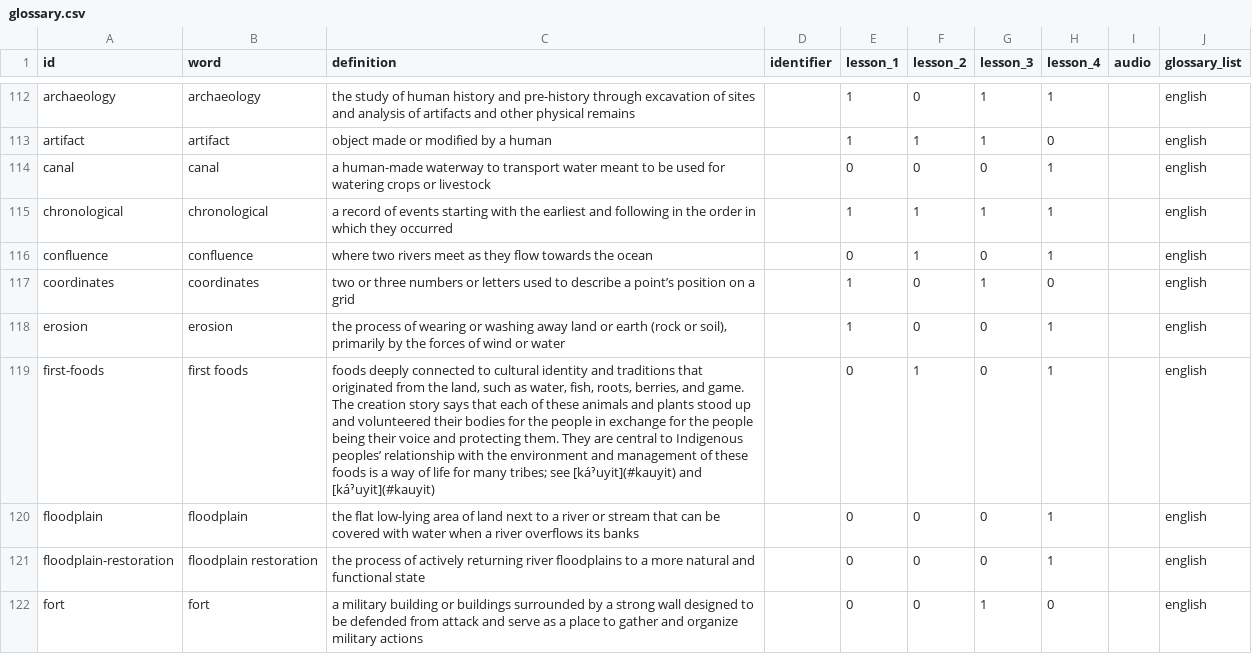
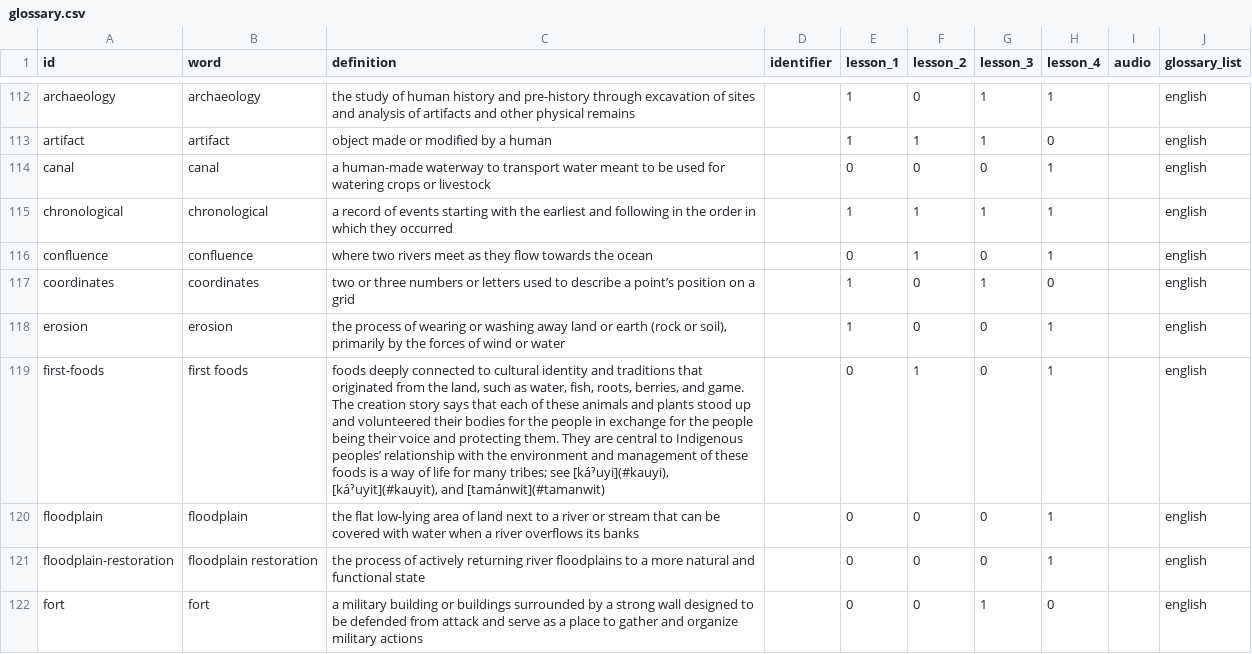
Before and after one commit to echoes-past/echoes-past.github.io, a CSV file: _data/glossary.csv, drawn as a sheet; only a part is shown, gaps mark what is left out.

Commit message:
Update glossary.csv

```diff
--- a/_data/glossary.csv
+++ b/_data/glossary.csv
@@ -118,3 +118,3 @@ coordinates,coordinates,two or three numbers or letters used to describe a point
 erosion,erosion,"the process of wearing or washing away land or earth (rock or soil), primarily by the forces of wind or water",,1,0,0,1,,english
-first-foods,first foods,"foods deeply connected to cultural identity and traditions that originated from the land, such as water, fish, roots, berries, and game. The creation story says that each of these animals and plants stood up and volunteered their bodies for the people in exchange for the people being their voice and protecting them. They are central to Indigenous peoples’ relationship with the environment and management of these foods is a way of life for many tribes; see [káˀuyit](#kauyit) and [káˀuyit](#kauyit)",,0,1,0,1,,english
+first-foods,first foods,"foods deeply connected to cultural identity and traditions that originated from the land, such as water, fish, roots, berries, and game. The creation story says that each of these animals and plants stood up and volunteered their bodies for the people in exchange for the people being their voice and protecting them. They are central to Indigenous peoples’ relationship with the environment and management of these foods is a way of life for many tribes; see [káˀuyi](#kauyi), [káˀuyit](#kauyit), and [tamánwit](#tamanwit)",,0,1,0,1,,english
 floodplain,floodplain,the flat low-lying area of land next to a river or stream that can be covered with water when a river overflows its banks,,0,0,0,1,,english
```
